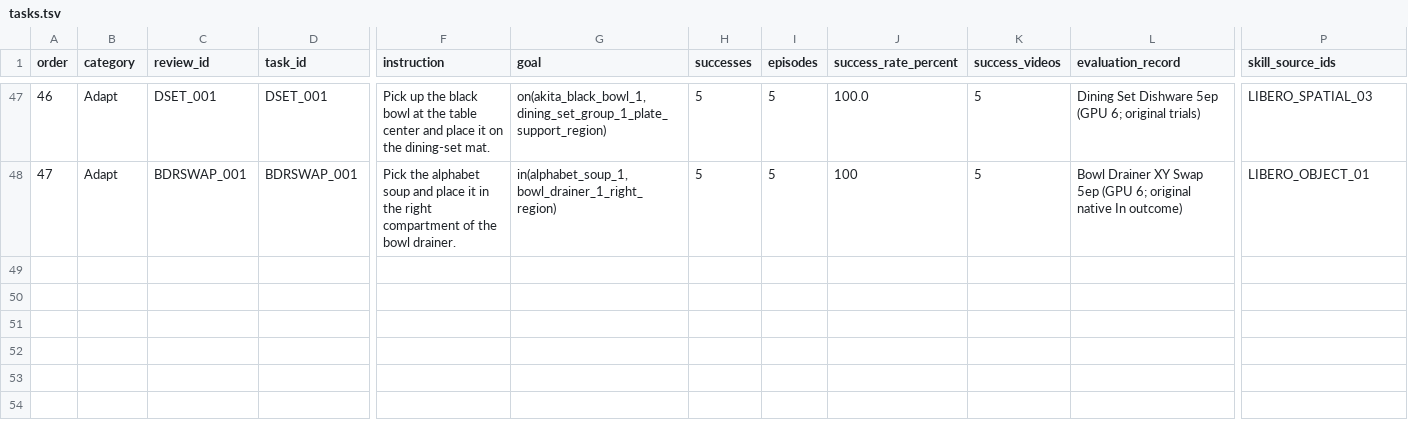
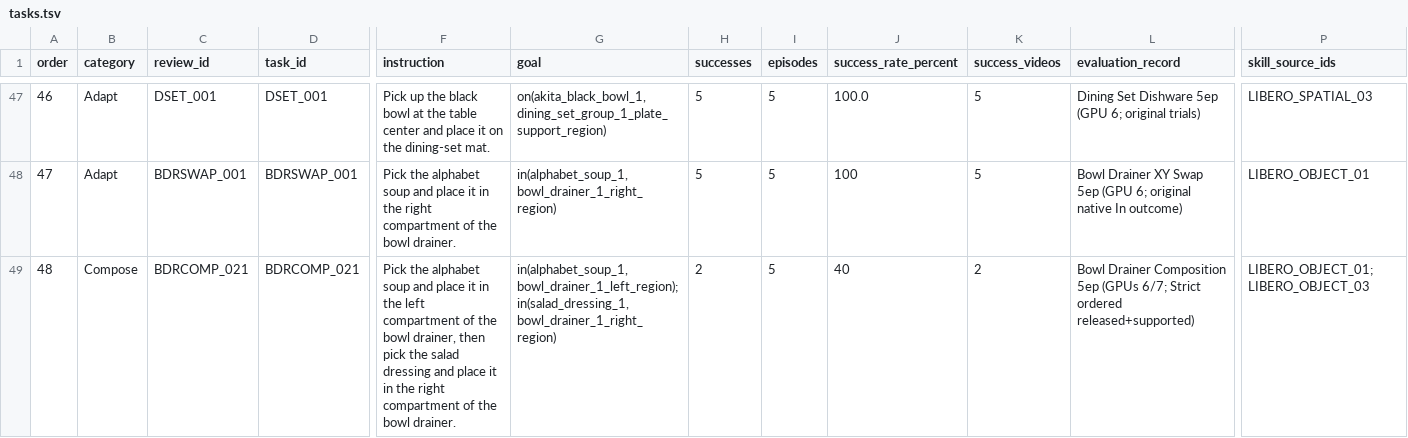
Before and after one commit to sglsh5688/RAIN, a TSV file: selected29/tasks.tsv, drawn as a sheet; only a part is shown, gaps mark what is left out; rows hold the shown columns only; the diff names each change by its address in the sheet, - before the commit and + after, or states it on an @@ line.

Commit message:
Select BDRCOMP_021 and retire standalone drainer swap and all-trials pages

```diff
--- a/selected29/tasks.tsv
+++ b/selected29/tasks.tsv
+row 49: 48 | Compose | BDRCOMP_021 | BDRCOMP_021 | Pick the alphabet soup and place it in the left compartment of the bowl drainer, then pick the salad dressing and place it in the right compartment of the bowl drainer. | in(alphabet_soup_1, bowl_drainer_1_left_region);in(salad_dressing_1, bowl_drainer_1_right_region) | 2 | 5 | 40 | 2 | Bowl Drainer Composition 5ep (GPUs 6/7; Strict ordered released+supported) | LIBERO_OBJECT_01; LIBERO_OBJECT_03
```
Also changed, not shown: 24 other files.
